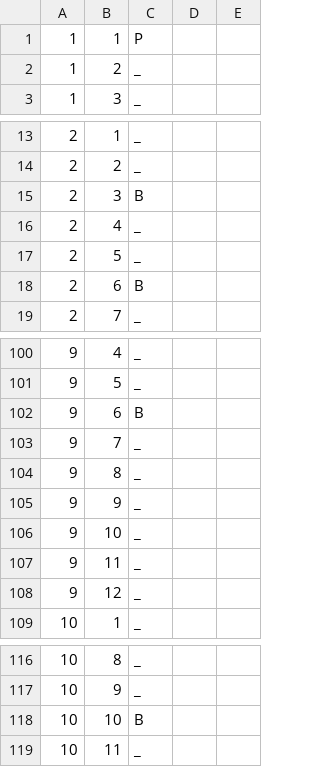
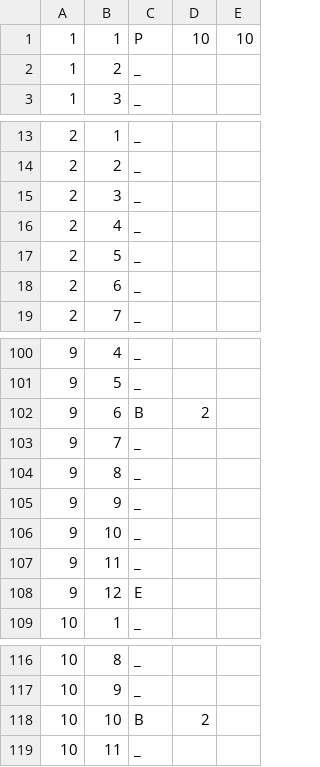
Before and after one commit to filipe-e-pedro/MC322-A_1s_2022, a CSV file: projeto-lgdx/assets/maps_folder/2.csv, drawn as a sheet; only a part is shown, gaps mark what is left out.

```diff
--- a/projeto-lgdx/assets/maps_folder/2.csv
+++ b/projeto-lgdx/assets/maps_folder/2.csv
@@ -1,2 +1,2 @@
-1,1,P
+1,1,P,10,10
 1,2,_
@@ -14,6 +14,6 @@
 2,2,_
-2,3,B
+2,3,_
 2,4,_
 2,5,_
-2,6,B
+2,6,_
 2,7,_
@@ -101,3 +101,3 @@
 9,5,_
-9,6,B
+9,6,B,2
 9,7,_
@@ -107,3 +107,3 @@
 9,11,_
-9,12,_
+9,12,E
 10,1,_
@@ -117,3 +117,3 @@
 10,9,_
-10,10,B
+10,10,B,2
 10,11,_
```
Also changed, not shown: 52 other files.
